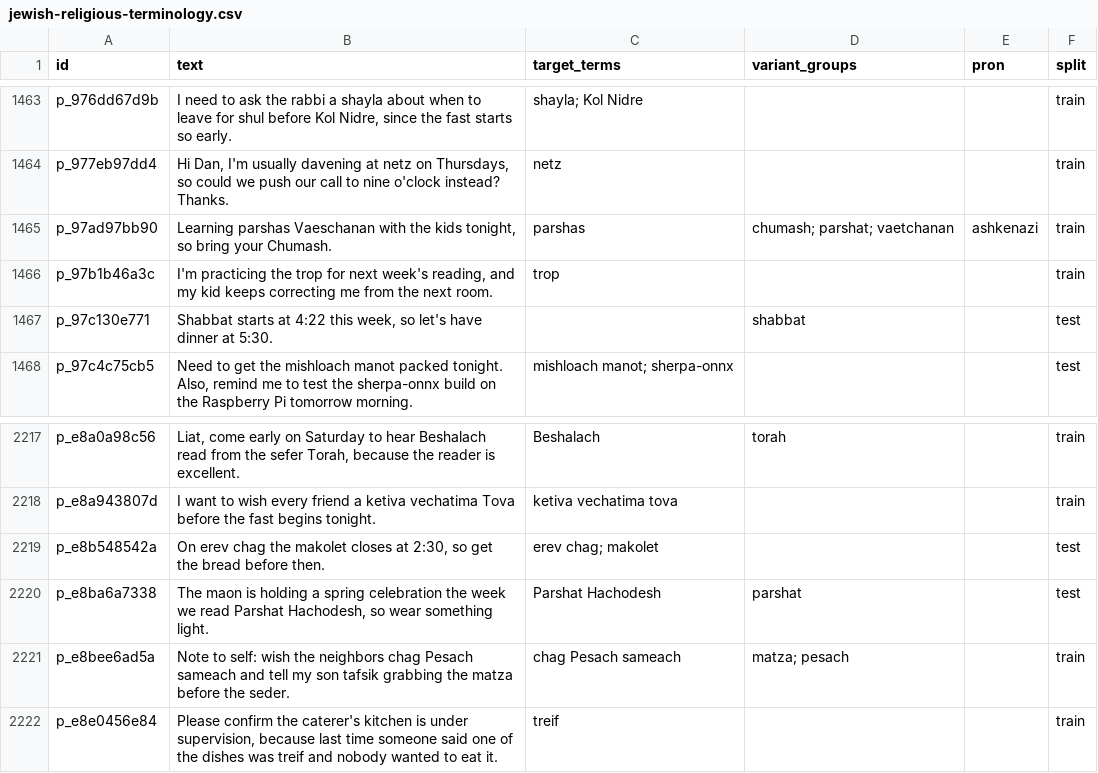
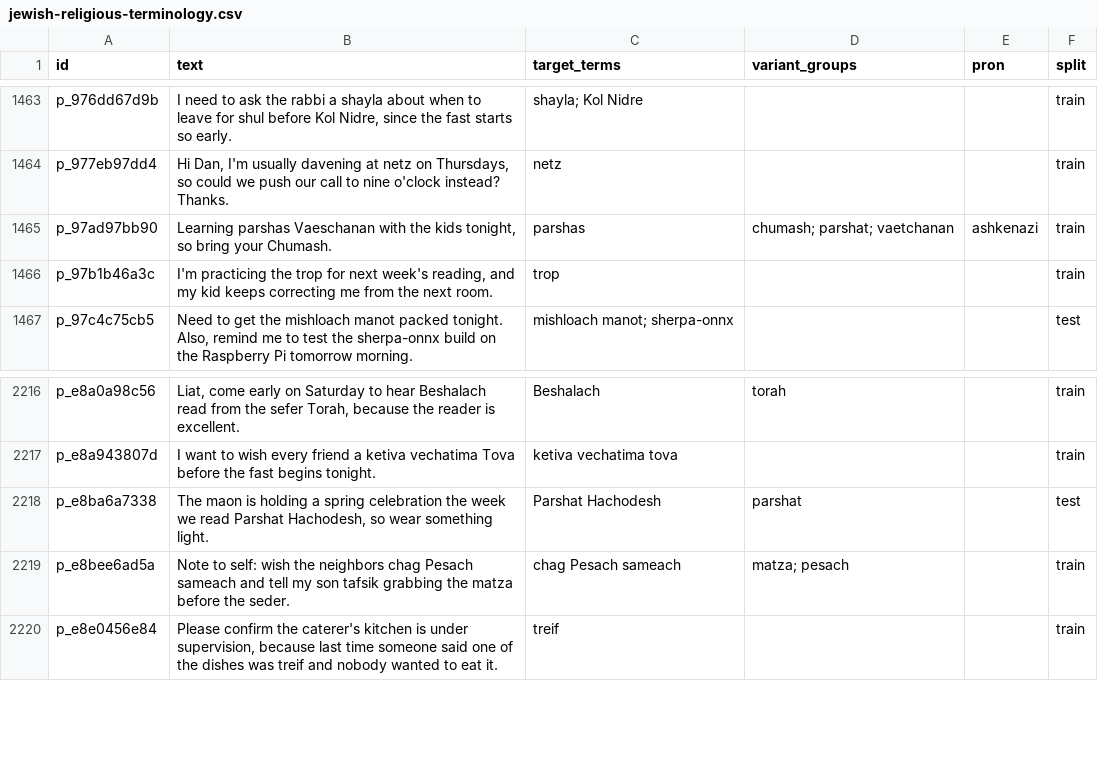
Before and after one commit to Hebrish-ASR/English-Hebrew-Codeswitching-Parakeet-Finetune, a CSV file: sentences/jewish-religious-terminology.csv, drawn as a sheet; only a part is shown, gaps mark what is left out; the diff names each change by its address in the sheet, - before the commit and + after, or states it on an @@ line.

```diff
--- a/sentences/jewish-religious-terminology.csv
+++ b/sentences/jewish-religious-terminology.csv
-row 1467: p_97c130e771 | Shabbat starts at 4:22 this week, so let's have dinner at 5:30. |  | shabbat |  | test
-row 2219: p_e8b548542a | On erev chag the makolet closes at 2:30, so get the bread before then. | erev chag; makolet |  |  | test
```
Also changed, not shown: 3 other files.
